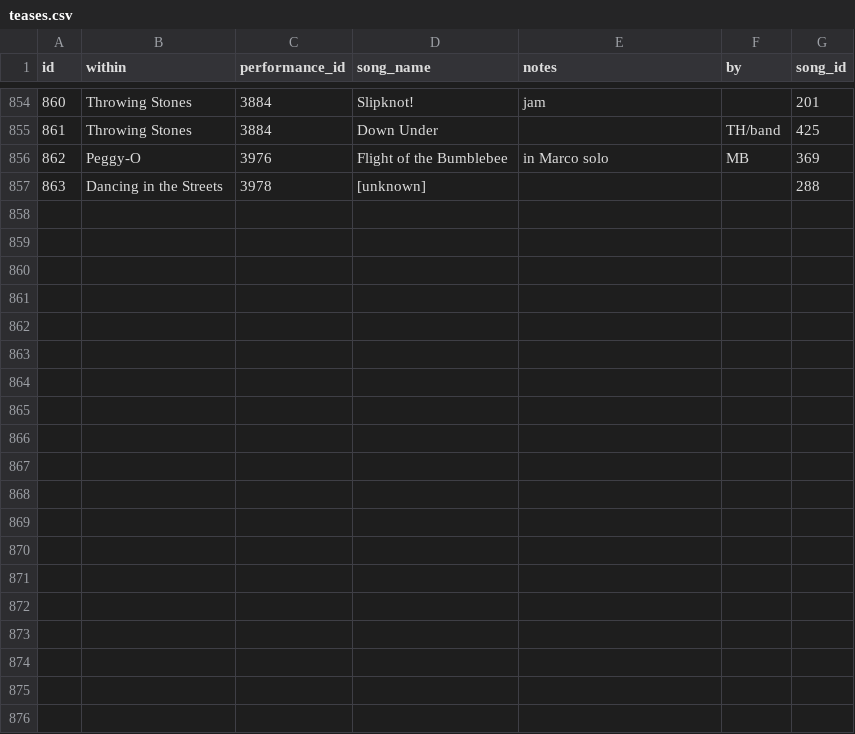
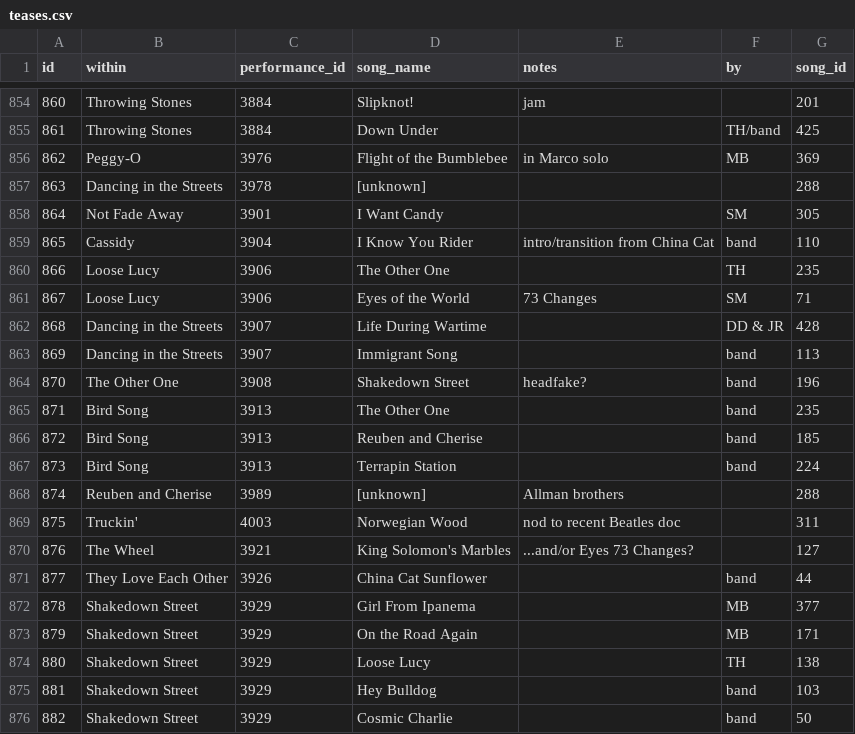
Before and after one commit to alxndr/almost-dead-net, a CSV file: src/data/csv/teases.csv, drawn as a sheet; only a part is shown, gaps mark what is left out; the diff names each change by its address in the sheet, - before the commit and + after, or states it on an @@ line.

Commit message:
data: recording and more teases for Show 237

```diff
--- a/src/data/csv/teases.csv
+++ b/src/data/csv/teases.csv
+row 858: 864 | Not Fade Away | 3901 | I Want Candy |  | SM | 305
+row 859: 865 | Cassidy | 3904 | I Know You Rider | intro/transition from China Cat | band | 110
+row 860: 866 | Loose Lucy | 3906 | The Other One |  | TH | 235
+row 861: 867 | Loose Lucy | 3906 | Eyes of the World | 73 Changes | SM | 71
+row 862: 868 | Dancing in the Streets | 3907 | Life During Wartime |  | DD & JR | 428
+row 863: 869 | Dancing in the Streets | 3907 | Immigrant Song |  | band | 113
+row 864: 870 | The Other One | 3908 | Shakedown Street | headfake? | band | 196
+row 865: 871 | Bird Song | 3913 | The Other One |  | band | 235
+row 866: 872 | Bird Song | 3913 | Reuben and Cherise |  | band | 185
+row 867: 873 | Bird Song | 3913 | Terrapin Station |  | band | 224
+row 868: 874 | Reuben and Cherise | 3989 | [unknown] | Allman brothers |  | 288
+row 869: 875 | Truckin' | 4003 | Norwegian Wood | nod to recent Beatles doc |  | 311
+row 870: 876 | The Wheel | 3921 | King Solomon's Marbles | ...and/or Eyes 73 Changes? |  | 127
+row 871: 877 | They Love Each Other | 3926 | China Cat Sunflower |  | band | 44
+row 872: 878 | Shakedown Street | 3929 | Girl From Ipanema |  | MB | 377
+row 873: 879 | Shakedown Street | 3929 | On the Road Again |  | MB | 171
+row 874: 880 | Shakedown Street | 3929 | Loose Lucy |  | TH | 138
+row 875: 881 | Shakedown Street | 3929 | Hey Bulldog |  | band | 103
+row 876: 882 | Shakedown Street | 3929 | Cosmic Charlie |  | band | 50
```
Also changed, not shown: src/data/csv/recordings.csv, src/data/csv/shows.csv, 2 other files.
